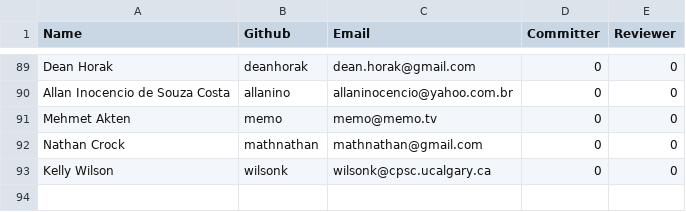
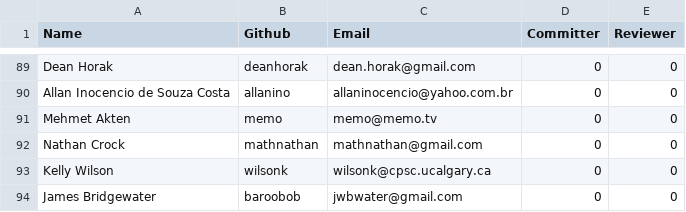
Before and after one commit to rhyolight/numenta.org, a CSV file: resources/contributors.csv, drawn as a sheet; only a part is shown, gaps mark what is left out.

Commit message:
Added contributor

```diff
--- a/resources/contributors.csv
+++ b/resources/contributors.csv
@@ -93 +93,2 @@ Nathan Crock,mathnathan,mathnathan@gmail.com,0,0
 Kelly Wilson,wilsonk,wilsonk@cpsc.ucalgary.ca,0,0
+James Bridgewater,baroobob,jwbwater@gmail.com,0,0
```
